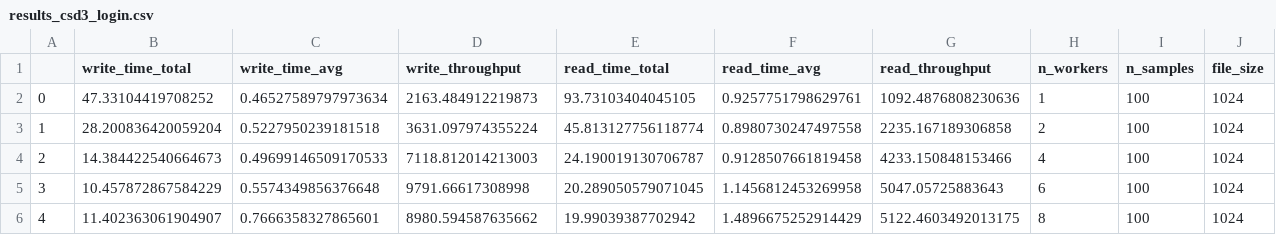
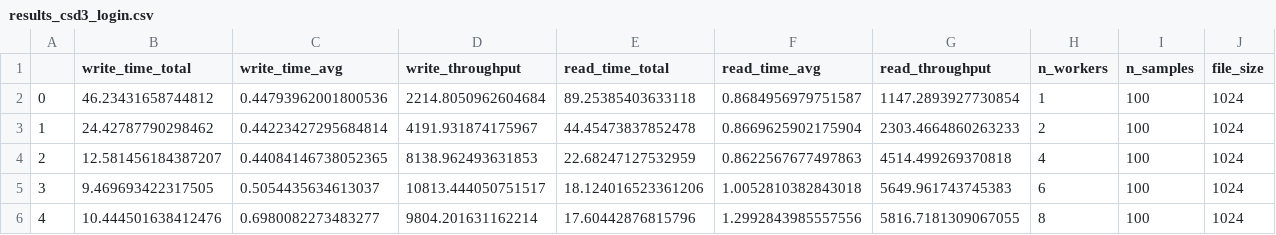
Before and after one commit to samueljackson92/s3-write-tests, a CSV file: results/run_3/results_csd3_login.csv, drawn as a sheet; only a part is shown; the diff covers the shown part only.

Commit message:
Add results

```diff
--- a/results/run_3/results_csd3_login.csv
+++ b/results/run_3/results_csd3_login.csv
@@ -1,6 +1,6 @@
 ,write_time_total,write_time_avg,write_throughput,read_time_total,read_time_avg,read_throughput,n_workers,n_samples,file_size
-0,47.33104419708252,0.46527589797973634,2163.484912219873,93.73103404045105,0.9257751798629761,1092.4876808230636,1,100,1024
-1,28.200836420059204,0.5227950239181518,3631.097974355224,45.813127756118774,0.8980730247497558,2235.167189306858,2,100,1024
-2,14.384422540664673,0.49699146509170533,7118.812014213003,24.190019130706787,0.9128507661819458,4233.150848153466,4,100,1024
-3,10.457872867584229,0.5574349856376648,9791.66617308998,20.289050579071045,1.1456812453269958,5047.05725883643,6,100,1024
-4,11.402363061904907,0.7666358327865601,8980.594587635662,19.99039387702942,1.4896675252914429,5122.4603492013175,8,100,1024
+0,46.23431658744812,0.44793962001800536,2214.8050962604684,89.25385403633118,0.8684956979751587,1147.2893927730854,1,100,1024
+1,24.42787790298462,0.44223427295684814,4191.931874175967,44.45473837852478,0.8669625902175904,2303.4664860263233,2,100,1024
+2,12.581456184387207,0.44084146738052365,8138.962493631853,22.68247127532959,0.8622567677497863,4514.499269370818,4,100,1024
+3,9.469693422317505,0.5054435634613037,10813.444050751517,18.124016523361206,1.0052810382843018,5649.961743745383,6,100,1024
+4,10.444501638412476,0.6980082273483277,9804.201631162214,17.60442876815796,1.2992843985557556,5816.7181309067055,8,100,1024
```
Also changed, not shown: 12 edited cells elsewhere in this file.
